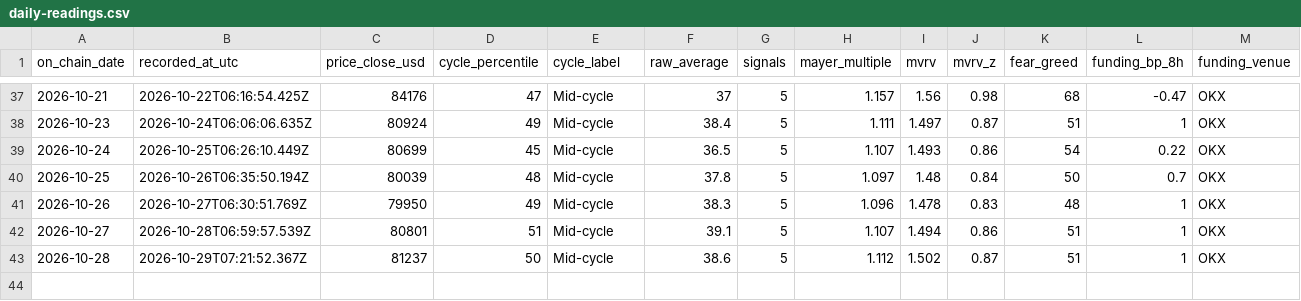
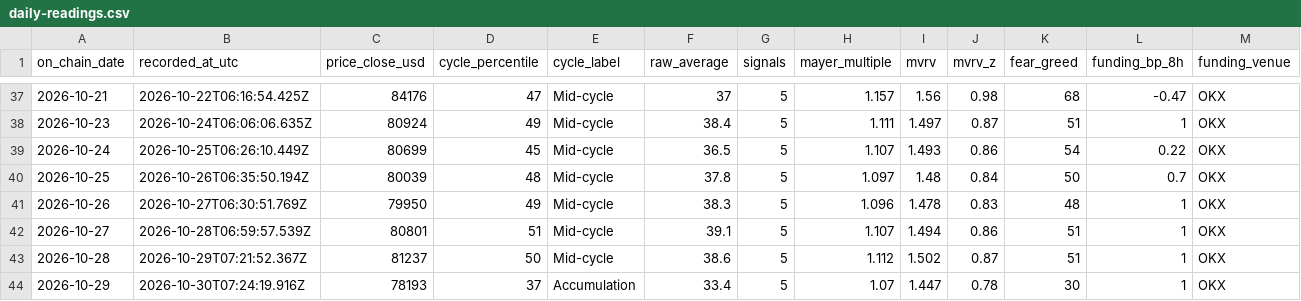
Before and after one commit to ivan-getiashvili/bitcoin-investments-dashboard, a CSV file: records/daily-readings.csv, drawn as a sheet; only a part is shown, gaps mark what is left out; rows hold the shown columns only; the diff names each change by its address in the sheet, - before the commit and + after, or states it on an @@ line.

```diff
--- a/records/daily-readings.csv
+++ b/records/daily-readings.csv
+row 44: 2026-10-29 | 2026-10-30T07:24:19.916Z | 78193 | 37 | Accumulation | 33.4 | 5 | 1.07 | 1.447 | 0.78 | 30 | 1 | OKX
```
